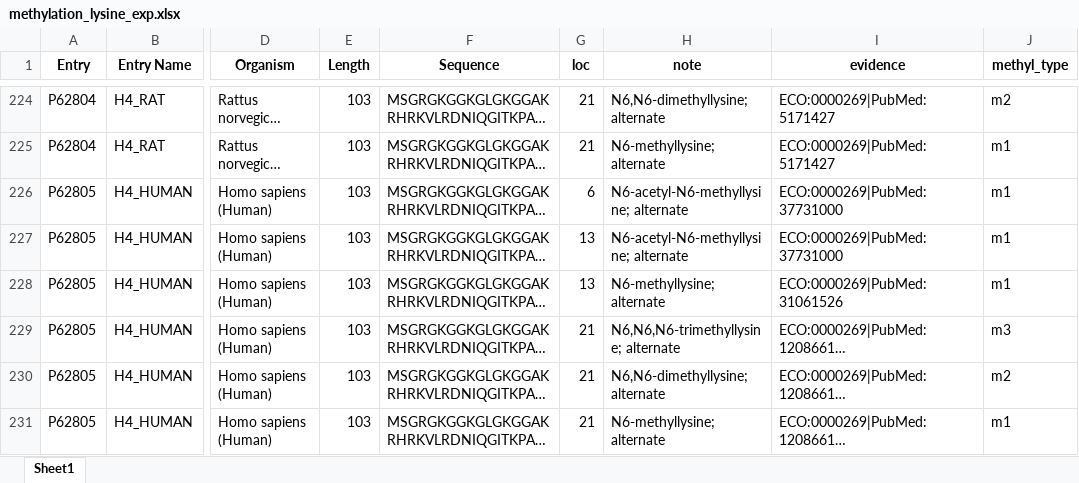
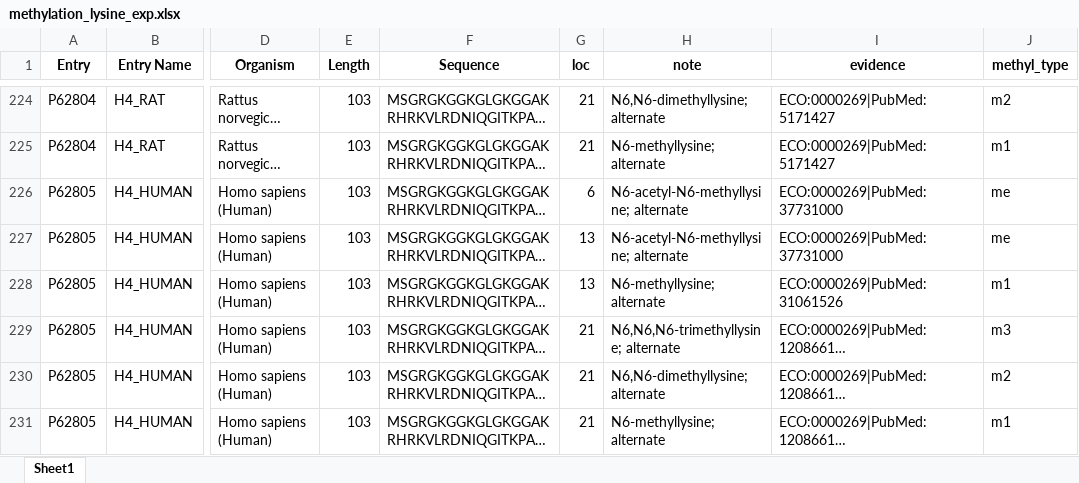
Before and after one commit to suxi0904/methyl_data.github.io, an Excel workbook: datasets/methylation_lysine_exp.xlsx, sheet Sheet1, drawn as a sheet; only a part is shown, gaps mark what is left out; long unchanged cells end in …; values as stored, in another font and other column widths than the file's, no borders; the diff covers the shown part only; the diff names each change by its address in the sheet, - before the commit and + after, or states it on an @@ line.

```diff
--- a/datasets/methylation_lysine_exp.xlsx (sheet Sheet1)
+++ b/datasets/methylation_lysine_exp.xlsx (sheet Sheet1)
-J226:J227 (methyl_type): m1
+J226:J227 (methyl_type): me
```
Also changed, not shown: 7 edited cells elsewhere in this sheet, datasets/methylation_arginine_exp.xlsx, datasets/methylation_lysine_all.xlsx, 2 other files.
